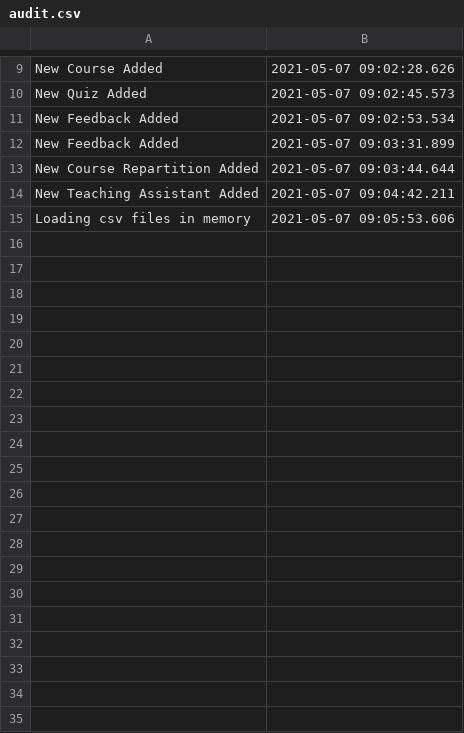
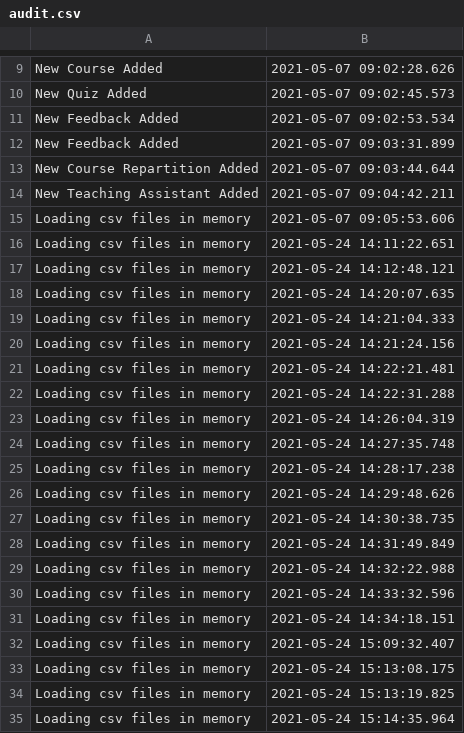
Before and after one commit to ReksioCroft/eLearning-Platform, a CSV file: audit.csv, drawn as a sheet; only a part is shown, gaps mark what is left out; the diff covers the shown part only; the diff names each change by its address in the sheet, - before the commit and + after, or states it on an @@ line.

```diff
--- a/audit.csv
+++ b/audit.csv
+row 16: Loading csv files in memory | 2021-05-24 14:11:22.651
+row 17: Loading csv files in memory | 2021-05-24 14:12:48.121
+row 18: Loading csv files in memory | 2021-05-24 14:20:07.635
+row 19: Loading csv files in memory | 2021-05-24 14:21:04.333
+row 20: Loading csv files in memory | 2021-05-24 14:21:24.156
+row 21: Loading csv files in memory | 2021-05-24 14:22:21.481
+row 22: Loading csv files in memory | 2021-05-24 14:22:31.288
+row 23: Loading csv files in memory | 2021-05-24 14:26:04.319
+row 24: Loading csv files in memory | 2021-05-24 14:27:35.748
+row 25: Loading csv files in memory | 2021-05-24 14:28:17.238
+row 26: Loading csv files in memory | 2021-05-24 14:29:48.626
+row 27: Loading csv files in memory | 2021-05-24 14:30:38.735
+row 28: Loading csv files in memory | 2021-05-24 14:31:49.849
+row 29: Loading csv files in memory | 2021-05-24 14:32:22.988
+row 30: Loading csv files in memory | 2021-05-24 14:33:32.596
+row 31: Loading csv files in memory | 2021-05-24 14:34:18.151
+row 32: Loading csv files in memory | 2021-05-24 15:09:32.407
+row 33: Loading csv files in memory | 2021-05-24 15:13:08.175
+row 34: Loading csv files in memory | 2021-05-24 15:13:19.825
+row 35: Loading csv files in memory | 2021-05-24 15:14:35.964
```
Also changed, not shown: 12 added rows elsewhere in this file, 14 other files.
